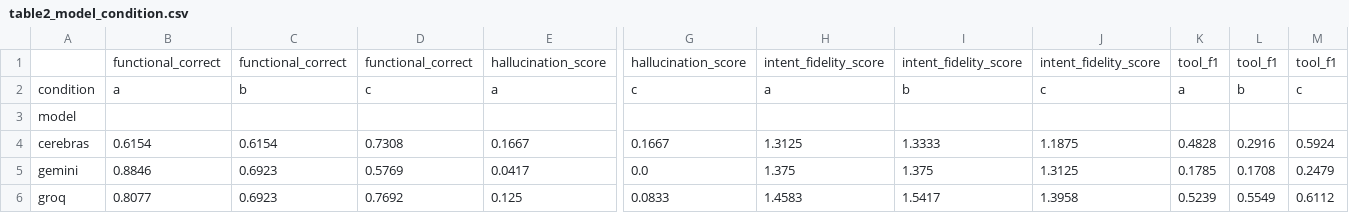
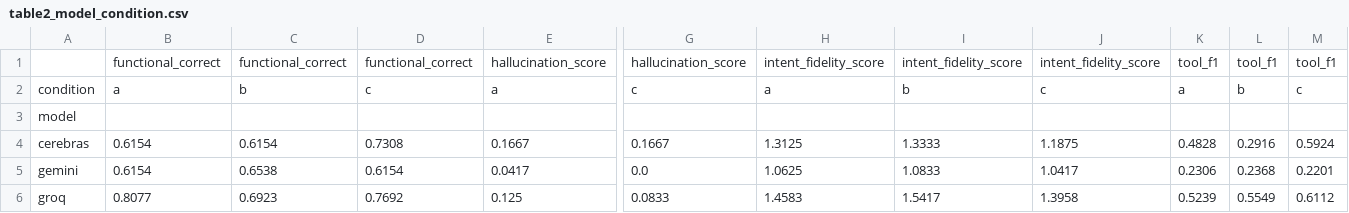
Before and after one commit to SampurnGupta/DevPrompt, a CSV file: data/table2_model_condition.csv, drawn as a sheet; only a part is shown, gaps mark what is left out; the diff names each change by its address in the sheet, - before the commit and + after, or states it on an @@ line.

```diff
--- a/data/table2_model_condition.csv
+++ b/data/table2_model_condition.csv
-B5: 0.8846
+B5: 0.6154
-C5: 0.6923
+C5: 0.6538
-D5: 0.5769
+D5: 0.6154
-H5: 1.375
+H5: 1.0625
-I5: 1.375
+I5: 1.0833
-J5: 1.3125
+J5: 1.0417
-K5: 0.1785
+K5: 0.2306
-L5: 0.1708
+L5: 0.2368
-M5: 0.2479
+M5: 0.2201
```
Also changed, not shown: data/table1_condition_overall.csv, data/table1_model_stratified.csv, 20 other files.
